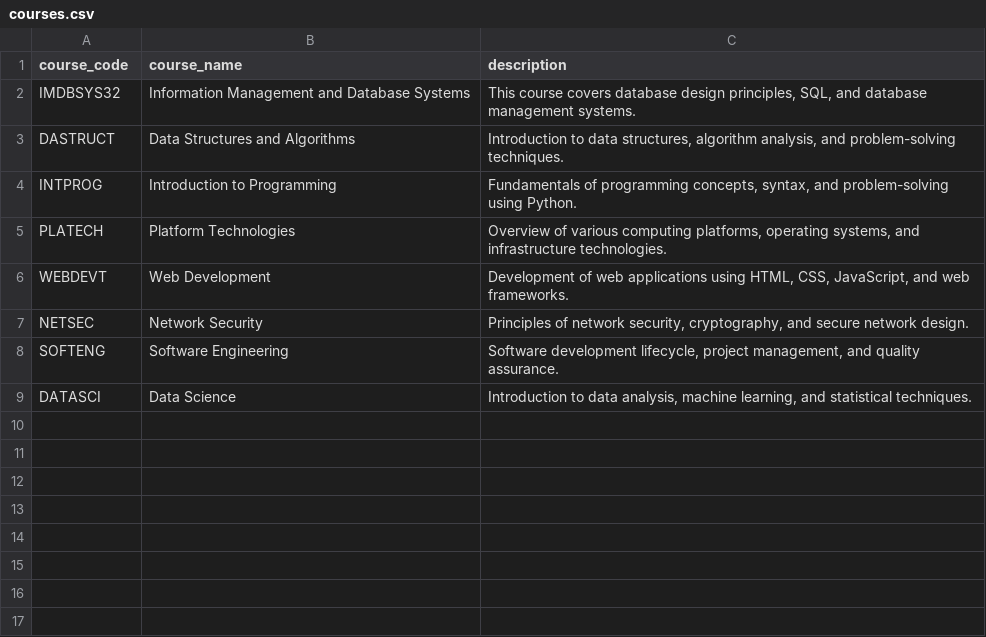
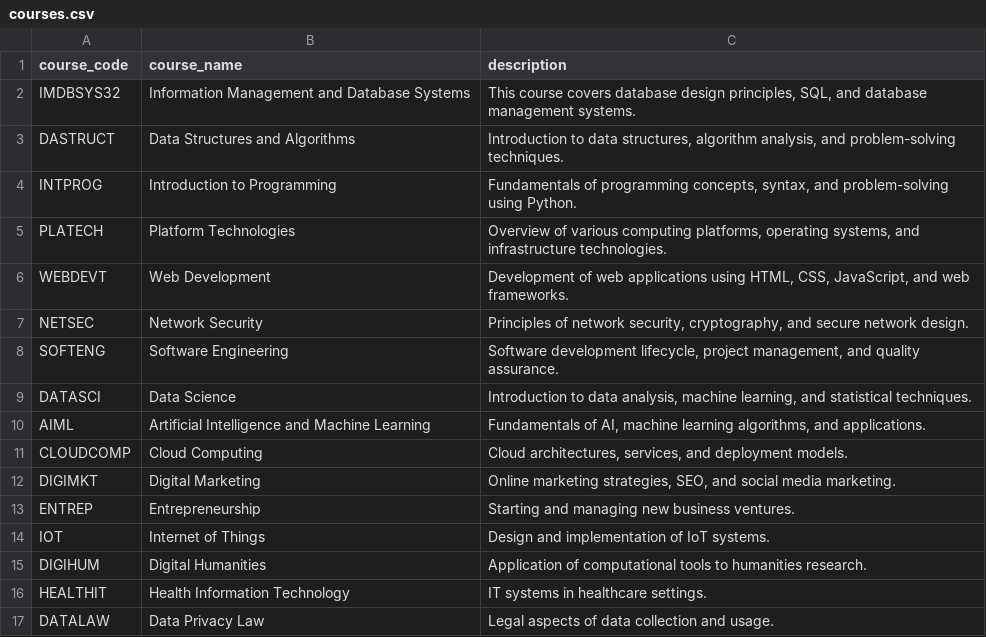
Before and after one commit to jayr-o1/university-specialization-recommendation-system, a CSV file: data/courses.csv, drawn as a sheet.

```diff
--- a/data/courses.csv
+++ b/data/courses.csv
@@ -9 +9,9 @@ SOFTENG,Software Engineering,"Software development lifecycle, project management
 DATASCI,Data Science,"Introduction to data analysis, machine learning, and statistical techniques."
+AIML,Artificial Intelligence and Machine Learning,"Fundamentals of AI, machine learning algorithms, and applications."
+CLOUDCOMP,Cloud Computing,"Cloud architectures, services, and deployment models."
+DIGIMKT,Digital Marketing,"Online marketing strategies, SEO, and social media marketing."
+ENTREP,Entrepreneurship,Starting and managing new business ventures.
+IOT,Internet of Things,Design and implementation of IoT systems.
+DIGIHUM,Digital Humanities,Application of computational tools to humanities research.
+HEALTHIT,Health Information Technology,IT systems in healthcare settings.
+DATALAW,Data Privacy Law,Legal aspects of data collection and usage.
```
Also changed, not shown: data/skill_course_matrix.csv, 9 other files.
